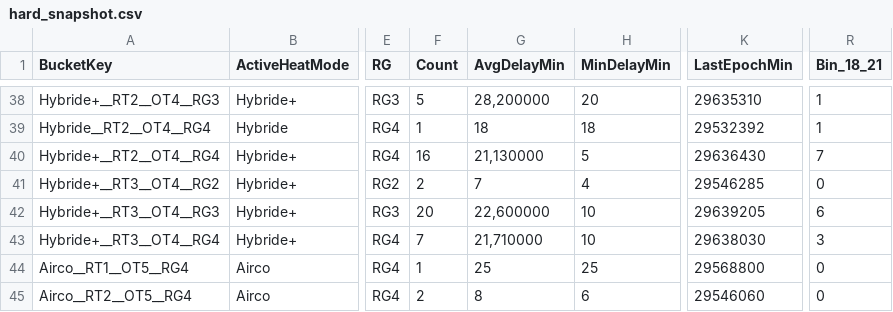
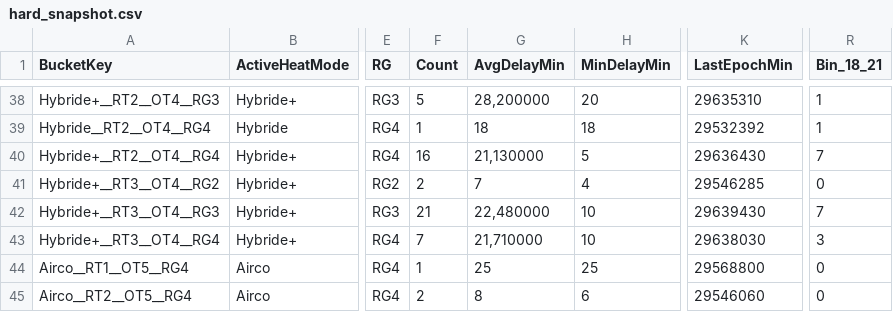
Before and after one commit to Jovanand/SHE-Learning-Uploads, a CSV file: hard_snapshot.csv, drawn as a sheet; only a part is shown, gaps mark what is left out; the diff names each change by its address in the sheet, - before the commit and + after, or states it on an @@ line.

Commit message:
CSV snapshot @ 2026-05-17T21:00:48.906Z

```diff
--- a/hard_snapshot.csv
+++ b/hard_snapshot.csv
-F42 (Count): 20
+F42 (Count): 21
-G42 (AvgDelayMin): 22,600000
+G42 (AvgDelayMin): 22,480000
-K42 (LastEpochMin): 29639205
+K42 (LastEpochMin): 29639430
-R42 (Bin_18_21): 6
+R42 (Bin_18_21): 7
```
